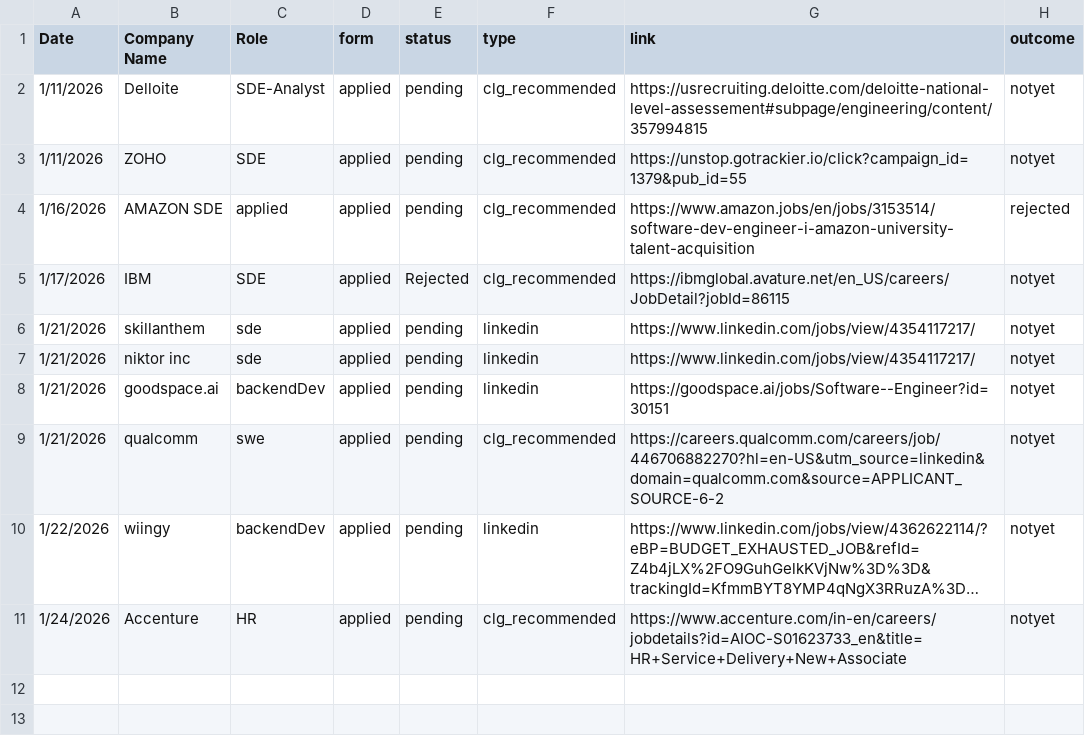
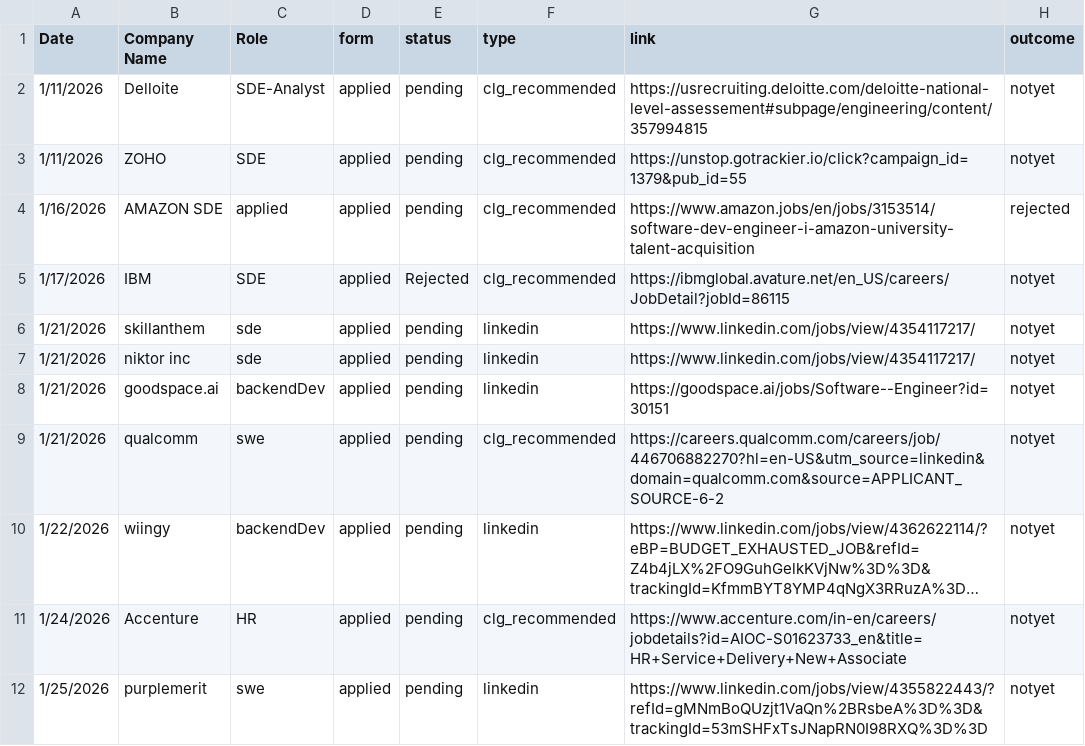
Before and after one commit to AAYUSH-SAHAY-24326711019/IT-Jobs-Preparations, a CSV file: JobsApplied.xlsx.csv, drawn as a sheet; long unchanged cells end in ….

```diff
--- a/JobsApplied.xlsx.csv
+++ b/JobsApplied.xlsx.csv
@@ -11 +11,2 @@ Date,Company Name,Role,form,status,type,link,outcome
 1/24/2026,Accenture,HR,applied,pending,clg_recommended,https://www.accenture.com/in-en/careers/jobdetails?id=AIOC-S01623733_en&title=HR+Service+Delivery+New+Associate,notyet
+1/25/2026,purplemerit,swe,applied,pending,linkedin,https://www.linkedin.com/jobs/view/4355822443/?refId=gMNmBoQUzjt1VaQn%2BRsbeA%3D%3D&trackingId=53mSHFxTsJNapRN0I98RXQ%3D%3D,notyet
```
Also changed, not shown: Aptitute_Logic_Report.csv, ESE_PREP_Report.csv, 1 other file.
